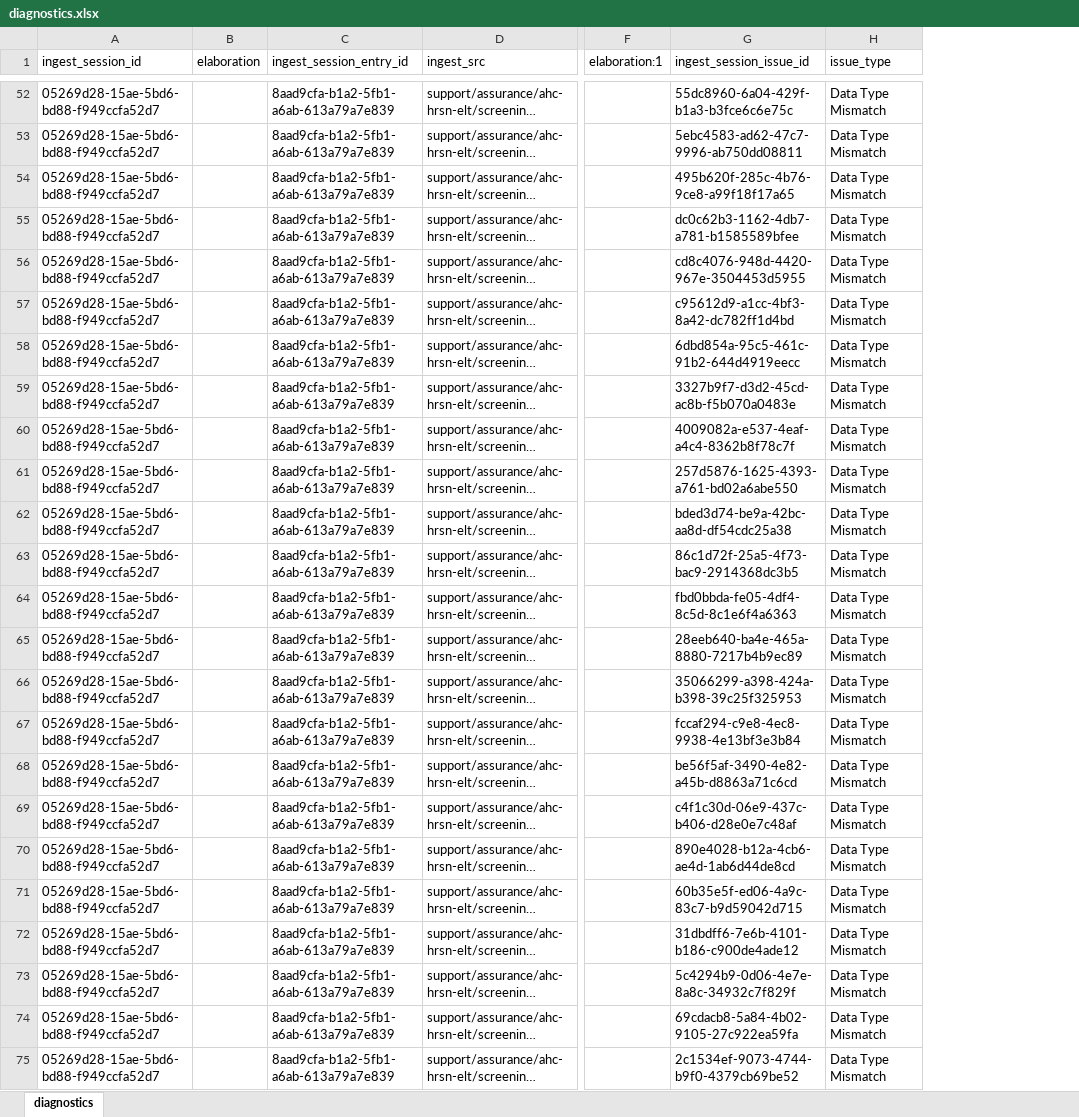
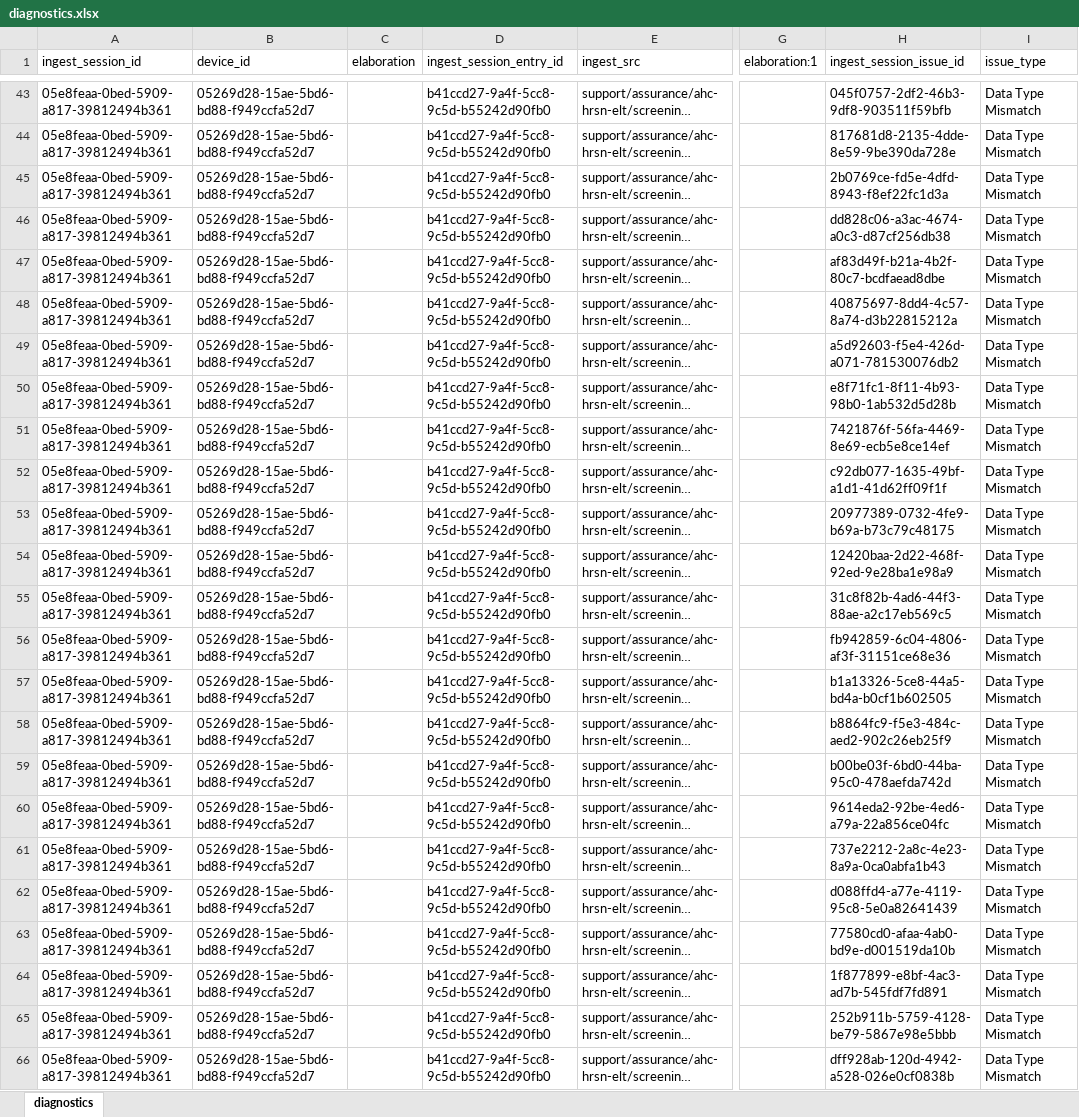
Before and after one commit to qe-collaborative-services/1115-hub, an Excel workbook: support/assurance/ahc-hrsn-elt/screening/results-test-e2e/diagnostics.xlsx, sheet diagnostics, drawn as a sheet; only a part is shown, gaps mark what is left out; long unchanged cells end in …; values as stored, in another font and other column widths than the file's, no borders; addresses are those after the commit; the diff covers the shown part only; the diff names each change by its address in the sheet, - before the commit and + after, or states it on an @@ line.

Commit message:
feat: introduce device table (closes #5)

```diff
--- a/support/assurance/ahc-hrsn-elt/screening/results-test-e2e/diagnostics.xlsx (sheet diagnostics)
+++ b/support/assurance/ahc-hrsn-elt/screening/results-test-e2e/diagnostics.xlsx (sheet diagnostics)
+column A (ingest_session_id), rows 43-66: all 05e8feaa-0bed-5909-a817-39812494b361
-B1: ingest_session_id
+B1: device_id
-D43:D66 (ingest_session_entry_id): 8aad9cfa-b1a2-5fb1-a6ab-613a79a7e839
+D43:D66 (ingest_session_entry_id): b41ccd27-9a4f-5cc8-9c5d-b55242d90fb0
-H43 (ingest_session_issue_id): 55dc8960-6a04-429f-b1a3-b3fce6c6e75c
+H43 (ingest_session_issue_id): 045f0757-2df2-46b3-9df8-903511f59bfb
-H44 (ingest_session_issue_id): 5ebc4583-ad62-47c7-9996-ab750dd08811
+H44 (ingest_session_issue_id): 817681d8-2135-4dde-8e59-9be390da728e
-H45 (ingest_session_issue_id): 495b620f-285c-4b76-9ce8-a99f18f17a65
+H45 (ingest_session_issue_id): 2b0769ce-fd5e-4dfd-8943-f8ef22fc1d3a
-H46 (ingest_session_issue_id): dc0c62b3-1162-4db7-a781-b1585589bfee
+H46 (ingest_session_issue_id): dd828c06-a3ac-4674-a0c3-d87cf256db38
-H47 (ingest_session_issue_id): cd8c4076-948d-4420-967e-3504453d5955
+H47 (ingest_session_issue_id): af83d49f-b21a-4b2f-80c7-bcdfaead8dbe
-H48 (ingest_session_issue_id): c95612d9-a1cc-4bf3-8a42-dc782ff1d4bd
+H48 (ingest_session_issue_id): 40875697-8dd4-4c57-8a74-d3b22815212a
-H49 (ingest_session_issue_id): 6dbd854a-95c5-461c-91b2-644d4919eecc
+H49 (ingest_session_issue_id): a5d92603-f5e4-426d-a071-781530076db2
-H50 (ingest_session_issue_id): 3327b9f7-d3d2-45cd-ac8b-f5b070a0483e
+H50 (ingest_session_issue_id): e8f71fc1-8f11-4b93-98b0-1ab532d5d28b
-H51 (ingest_session_issue_id): 4009082a-e537-4eaf-a4c4-8362b8f78c7f
+H51 (ingest_session_issue_id): 7421876f-56fa-4469-8e69-ecb5e8ce14ef
-H52 (ingest_session_issue_id): 257d5876-1625-4393-a761-bd02a6abe550
+H52 (ingest_session_issue_id): c92db077-1635-49bf-a1d1-41d62ff09f1f
-H53 (ingest_session_issue_id): bded3d74-be9a-42bc-aa8d-df54cdc25a38
+H53 (ingest_session_issue_id): 20977389-0732-4fe9-b69a-b73c79c48175
-H54 (ingest_session_issue_id): 86c1d72f-25a5-4f73-bac9-2914368dc3b5
+H54 (ingest_session_issue_id): 12420baa-2d22-468f-92ed-9e28ba1e98a9
-H55 (ingest_session_issue_id): fbd0bbda-fe05-4df4-8c5d-8c1e6f4a6363
+H55 (ingest_session_issue_id): 31c8f82b-4ad6-44f3-88ae-a2c17eb569c5
-H56 (ingest_session_issue_id): 28eeb640-ba4e-465a-8880-7217b4b9ec89
+H56 (ingest_session_issue_id): fb942859-6c04-4806-af3f-31151ce68e36
-H57 (ingest_session_issue_id): 35066299-a398-424a-b398-39c25f325953
+H57 (ingest_session_issue_id): b1a13326-5ce8-44a5-bd4a-b0cf1b602505
-H58 (ingest_session_issue_id): fccaf294-c9e8-4ec8-9938-4e13bf3e3b84
+H58 (ingest_session_issue_id): b8864fc9-f5e3-484c-aed2-902c26eb25f9
-H59 (ingest_session_issue_id): be56f5af-3490-4e82-a45b-d8863a71c6cd
+H59 (ingest_session_issue_id): b00be03f-6bd0-44ba-95c0-478aefda742d
-H60 (ingest_session_issue_id): c4f1c30d-06e9-437c-b406-d28e0e7c48af
+H60 (ingest_session_issue_id): 9614eda2-92be-4ed6-a79a-22a856ce04fc
-H61 (ingest_session_issue_id): 890e4028-b12a-4cb6-ae4d-1ab6d44de8cd
+H61 (ingest_session_issue_id): 737e2212-2a8c-4e23-8a9a-0ca0abfa1b43
-H62 (ingest_session_issue_id): 60b35e5f-ed06-4a9c-83c7-b9d59042d715
+H62 (ingest_session_issue_id): d088ffd4-a77e-4119-95c8-5e0a82641439
-H63 (ingest_session_issue_id): 31dbdff6-7e6b-4101-b186-c900de4ade12
+H63 (ingest_session_issue_id): 77580cd0-afaa-4ab0-bd9e-d001519da10b
-H64 (ingest_session_issue_id): 5c4294b9-0d06-4e7e-8a8c-34932c7f829f
+H64 (ingest_session_issue_id): 1f877899-e8bf-4ac3-ad7b-545fdf7fd891
-H65 (ingest_session_issue_id): 69cdacb8-5a84-4b02-9105-27c922ea59fa
+H65 (ingest_session_issue_id): 252b911b-5759-4128-be79-5867e98e5bbb
-H66 (ingest_session_issue_id): 2c1534ef-9073-4744-b9f0-4379cb69be52
+H66 (ingest_session_issue_id): dff928ab-120d-4942-a528-026e0cf0838b
```
Also changed, not shown: 3 added rows, 12 removed rows and 76 edited cells elsewhere in this sheet, 6 other files.
